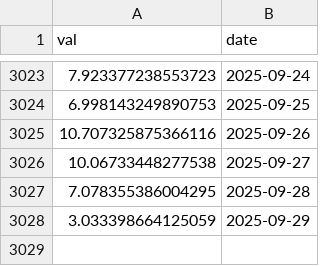
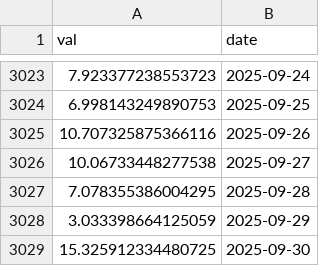
Before and after one commit to VanessaRussellbtcmcpv/SoK_Blockchain_Decentralization, a CSV file: Data_TokenIndex/Bnt_ent.csv, drawn as a sheet; only a part is shown, gaps mark what is left out.

```diff
--- a/Data_TokenIndex/Bnt_ent.csv
+++ b/Data_TokenIndex/Bnt_ent.csv
@@ -3028 +3028,2 @@ val,date
 3.033398664125059,2025-09-29
+15.325912334480725,2025-09-30
```
Also changed, not shown: Data_TokenIndex/Bal_ent.csv, Data_TokenIndex/Comp_ent.csv, 16 other files.
